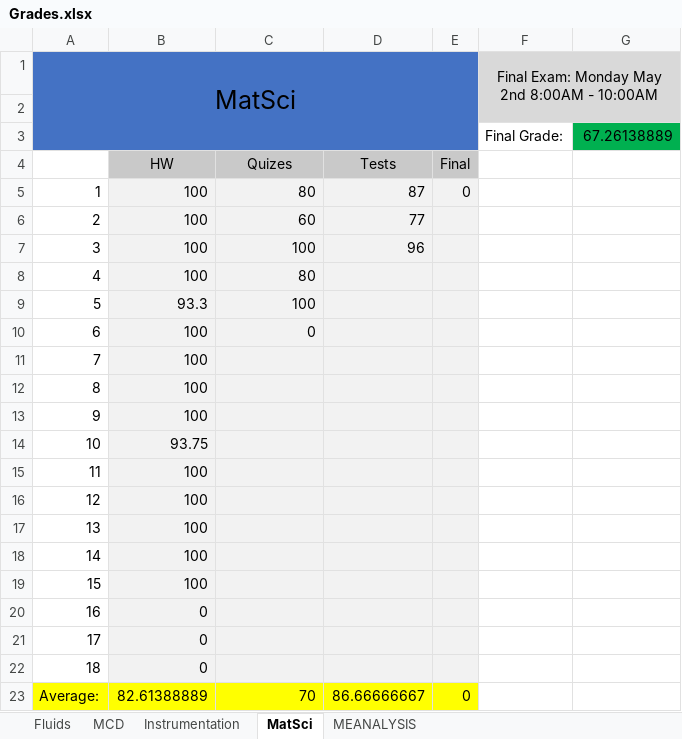
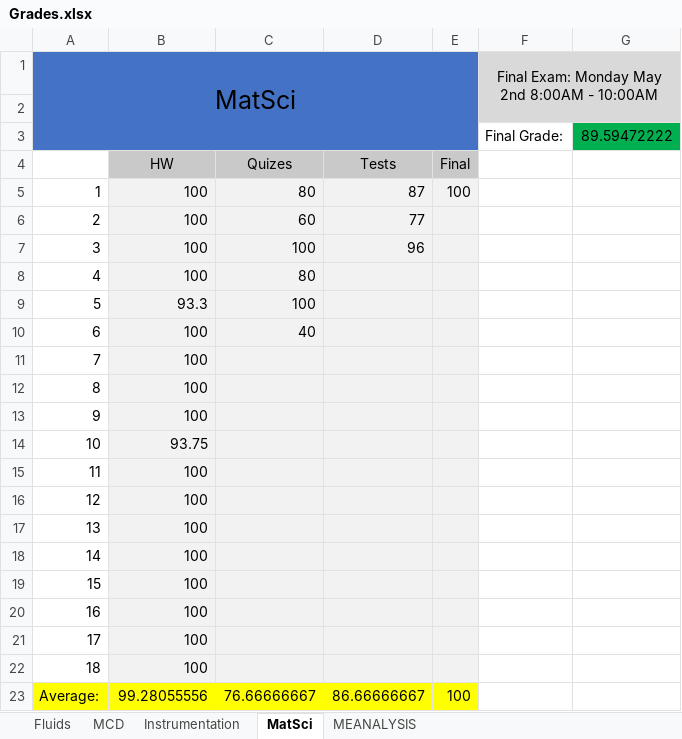
Before and after one commit to TheJus10Dyer/10, an Excel workbook: School/Grades.xlsx, sheet MatSci, drawn as a sheet; values as stored, in another font and other column widths than the file's, no borders; the diff names each change by its address in the sheet, - before the commit and + after, or states it on an @@ line.

Commit message:
Grade Edit

```diff
--- a/School/Grades.xlsx (sheet MatSci)
+++ b/School/Grades.xlsx (sheet MatSci)
-G3: 67.26138889
+G3: 89.59472222
-E5: 0
+E5: 100
-C10: 0
+C10: 40
-B20:B22: 0
+B20:B22: 100
-B23: 82.61388889
+B23: 99.28055556
-C23: 70
+C23: 76.66666667
-E23: 0
+E23: 100
```
Also changed, not shown: formulas that keep their value.
